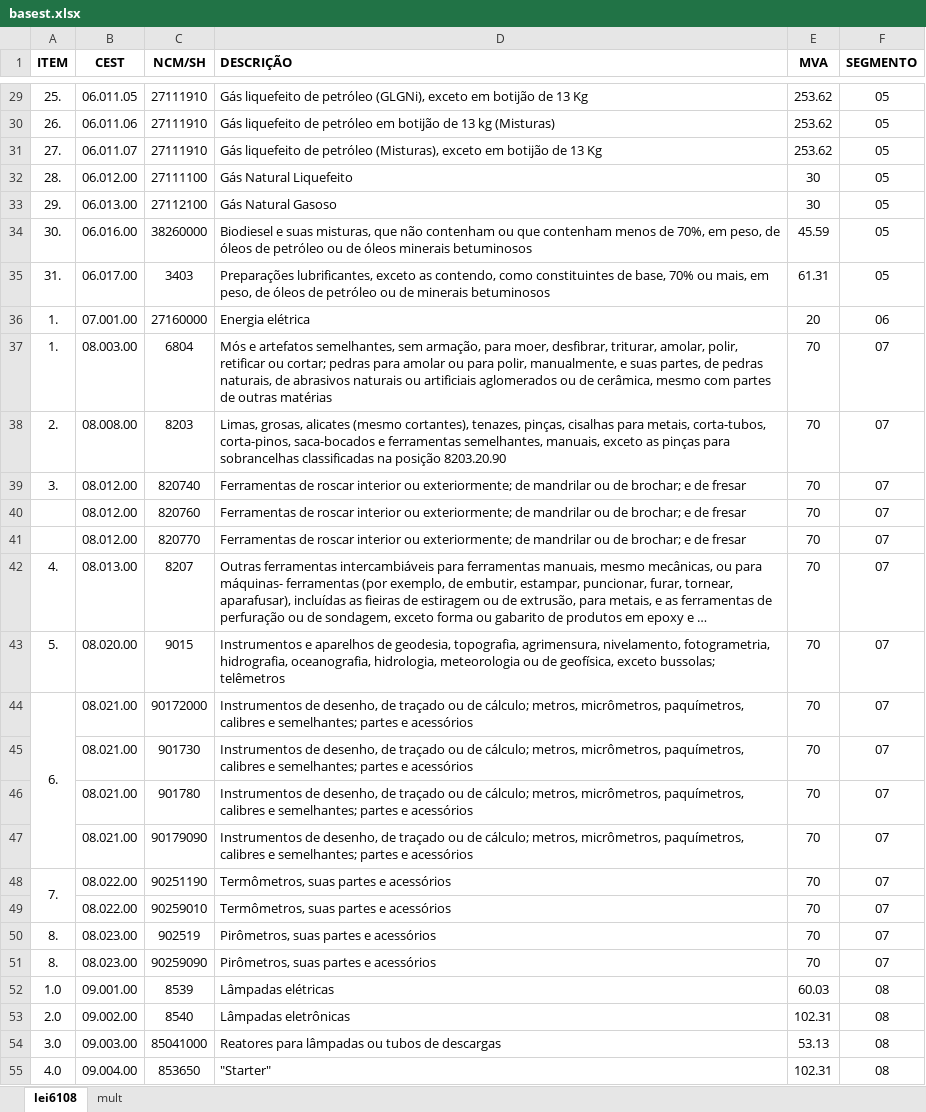
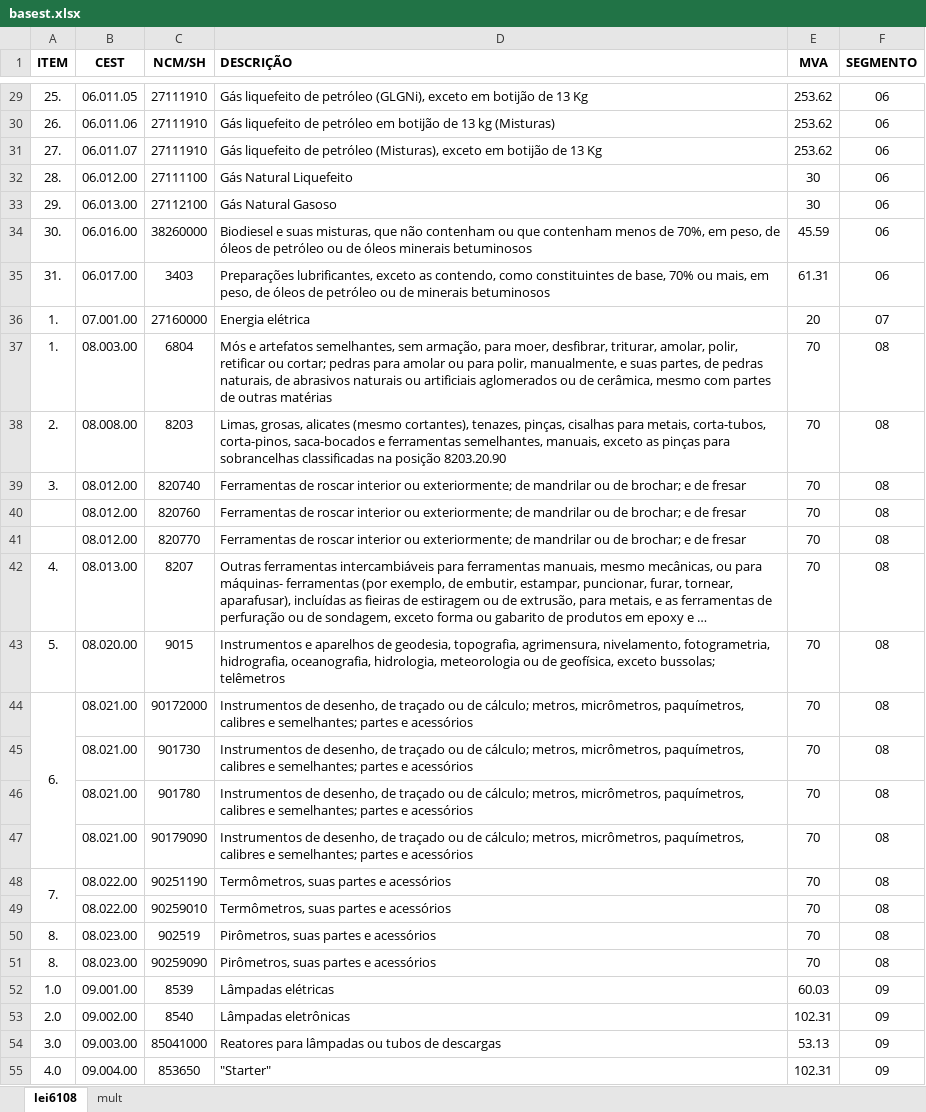
Before and after one commit to eliabeleite/inf-extensao, an Excel workbook: basest.xlsx, sheet lei6108, drawn as a sheet; only a part is shown, gaps mark what is left out; long unchanged cells end in …; values as stored, in another font and other column widths than the file's, no borders; the diff covers the shown part only; the diff names each change by its address in the sheet, - before the commit and + after, or states it on an @@ line.

```diff
--- a/basest.xlsx (sheet lei6108)
+++ b/basest.xlsx (sheet lei6108)
-F29:F35 (SEGMENTO): 05
+F29:F35 (SEGMENTO): 06
-F36 (SEGMENTO): 06
+F36 (SEGMENTO): 07
-F37:F51 (SEGMENTO): 07
+F37:F51 (SEGMENTO): 08
-F52:F55 (SEGMENTO): 08
+F52:F55 (SEGMENTO): 09
```
Also changed, not shown: 28 edited cells elsewhere in this sheet, sheet mult.
